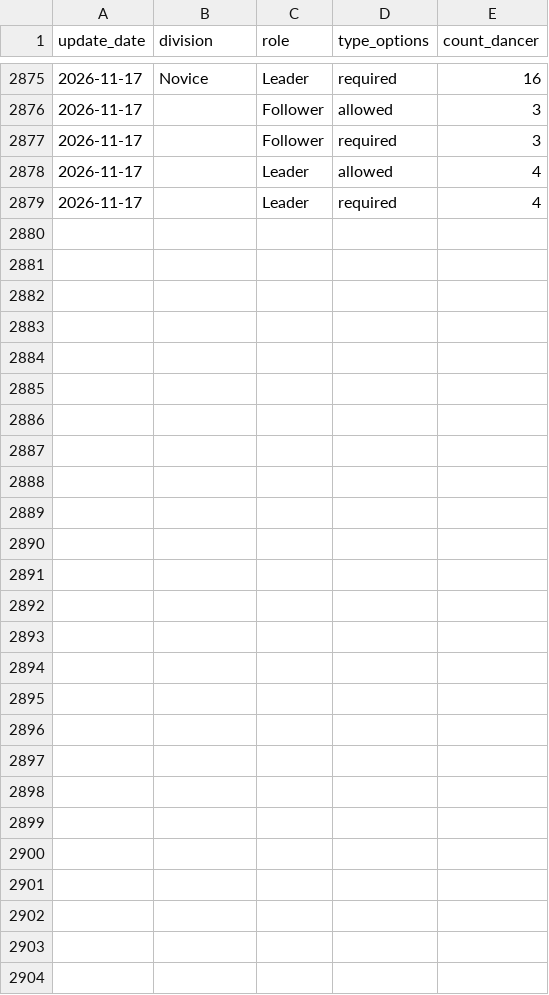
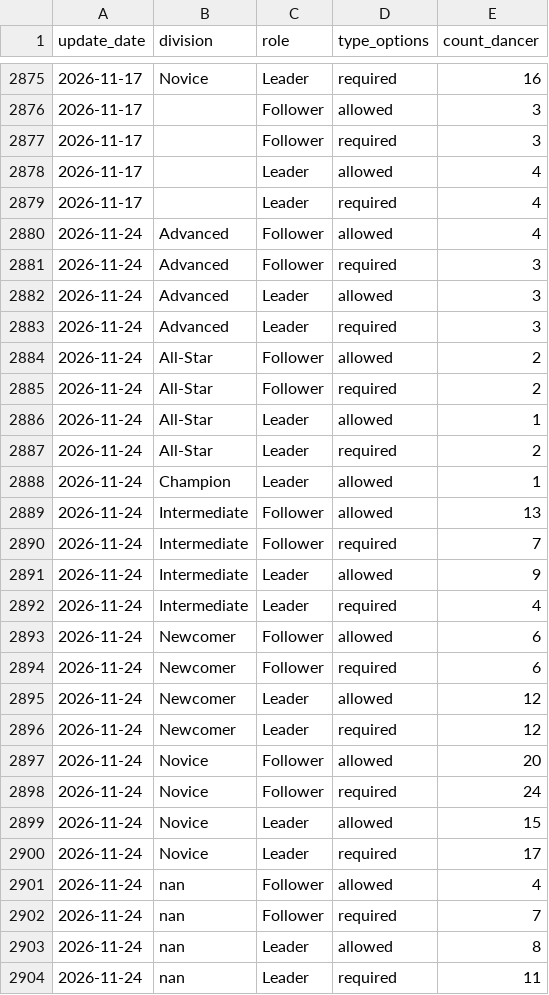
Before and after one commit to zlat1109/wsdc-data-pipeline, a CSV file: data/divisional_structure.csv, drawn as a sheet; only a part is shown, gaps mark what is left out.

```diff
--- a/data/divisional_structure.csv
+++ b/data/divisional_structure.csv
@@ -2879 +2879,26 @@ update_date,division,role,type_options,count_dancer
 2026-11-17,,Leader,required,4
+2026-11-24,Advanced,Follower,allowed,4
+2026-11-24,Advanced,Follower,required,3
+2026-11-24,Advanced,Leader,allowed,3
+2026-11-24,Advanced,Leader,required,3
+2026-11-24,All-Star,Follower,allowed,2
+2026-11-24,All-Star,Follower,required,2
+2026-11-24,All-Star,Leader,allowed,1
+2026-11-24,All-Star,Leader,required,2
+2026-11-24,Champion,Leader,allowed,1
+2026-11-24,Intermediate,Follower,allowed,13
+2026-11-24,Intermediate,Follower,required,7
+2026-11-24,Intermediate,Leader,allowed,9
+2026-11-24,Intermediate,Leader,required,4
+2026-11-24,Newcomer,Follower,allowed,6
+2026-11-24,Newcomer,Follower,required,6
+2026-11-24,Newcomer,Leader,allowed,12
+2026-11-24,Newcomer,Leader,required,12
+2026-11-24,Novice,Follower,allowed,20
+2026-11-24,Novice,Follower,required,24
+2026-11-24,Novice,Leader,allowed,15
+2026-11-24,Novice,Leader,required,17
+2026-11-24,nan,Follower,allowed,4
+2026-11-24,nan,Follower,required,7
+2026-11-24,nan,Leader,allowed,8
+2026-11-24,nan,Leader,required,11
```
Also changed, not shown: data/changed_dancer_name_info.csv, data/dancer_transitions.csv, 20 other files.
